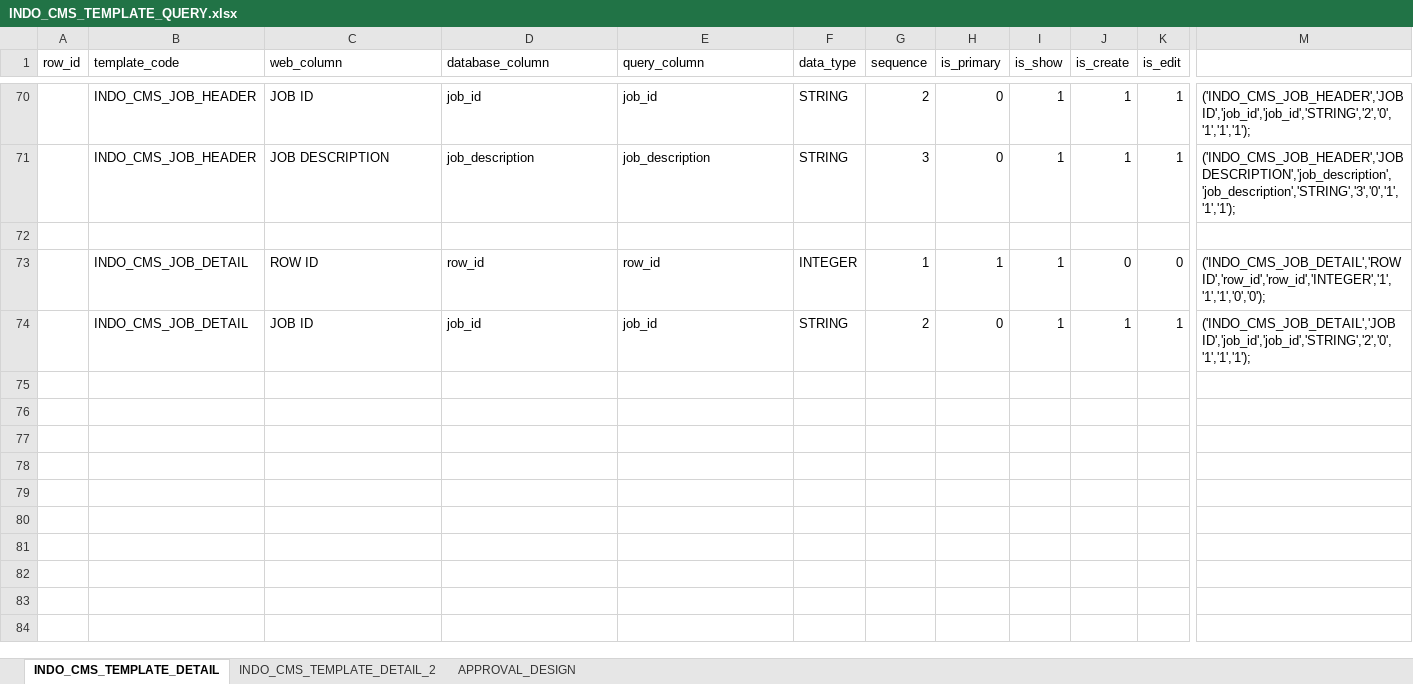
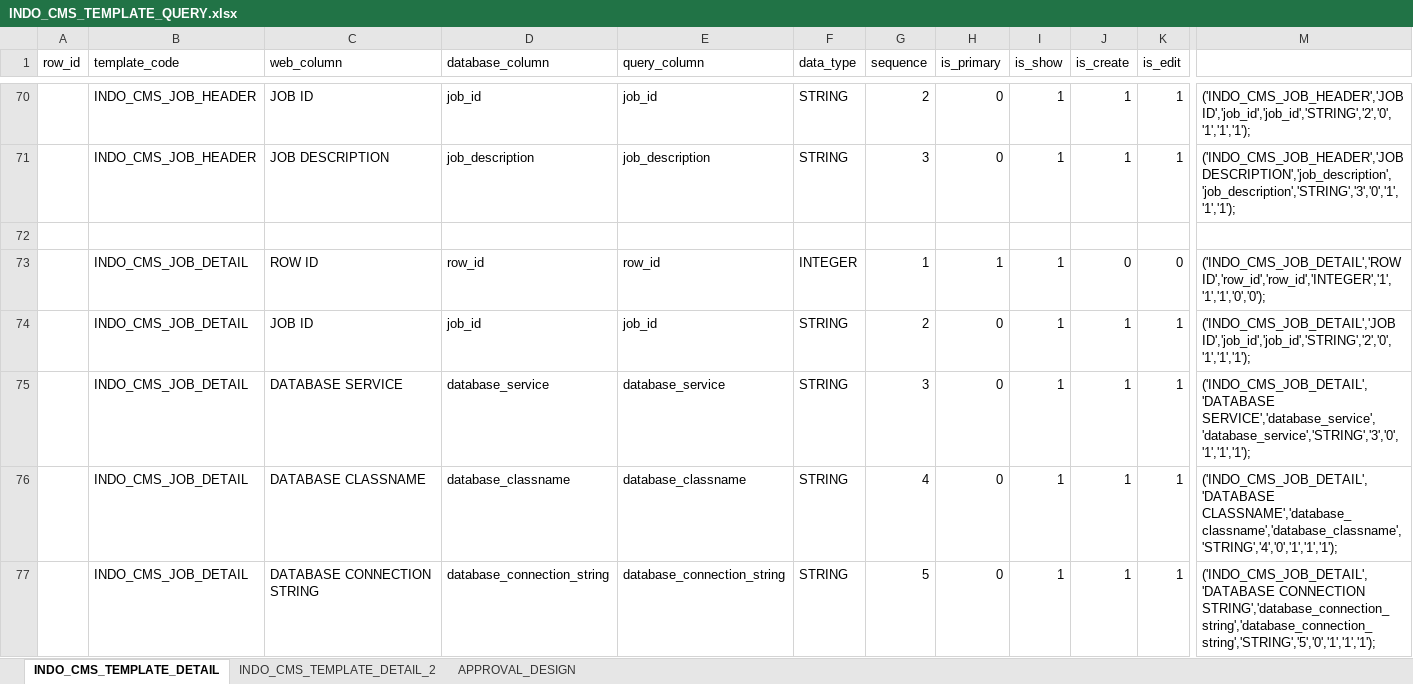
Before and after one commit to marifnst/indo-cms-mvc, an Excel workbook: sql/INDO_CMS_TEMPLATE_QUERY.xlsx, sheet INDO_CMS_TEMPLATE_DETAIL, drawn as a sheet; only a part is shown, gaps mark what is left out; values as stored, in another font and other column widths than the file's, no borders; rows hold the shown columns only; the diff covers the shown part only; the diff names each change by its address in the sheet, - before the commit and + after, or states it on an @@ line.

```diff
--- a/sql/INDO_CMS_TEMPLATE_QUERY.xlsx (sheet INDO_CMS_TEMPLATE_DETAIL)
+++ b/sql/INDO_CMS_TEMPLATE_QUERY.xlsx (sheet INDO_CMS_TEMPLATE_DETAIL)
+row 75:  | INDO_CMS_JOB_DETAIL | DATABASE SERVICE | database_service | database_service | STRING | 3 | 0 | 1 | 1 | 1 | ('INDO_CMS_JOB_DETAIL','DATABASE SERVICE','database_service','database_service','STRING','3','0','1','1','1');
+row 76:  | INDO_CMS_JOB_DETAIL | DATABASE CLASSNAME | database_classname | database_classname | STRING | 4 | 0 | 1 | 1 | 1 | ('INDO_CMS_JOB_DETAIL','DATABASE CLASSNAME','database_classname','database_classname','STRING','4','0','1','1','1');
+row 77:  | INDO_CMS_JOB_DETAIL | DATABASE CONNECTION STRING | database_connection_string | database_connection_string | STRING | 5 | 0 | 1 | 1 | 1 | ('INDO_CMS_JOB_DETAIL','DATABASE CONNECTION STRING','database_connection_string','database_connection_string','STRING','5','0','1','1','1');
```
Also changed, not shown: 3 added rows elsewhere in this sheet, 16 other files.
